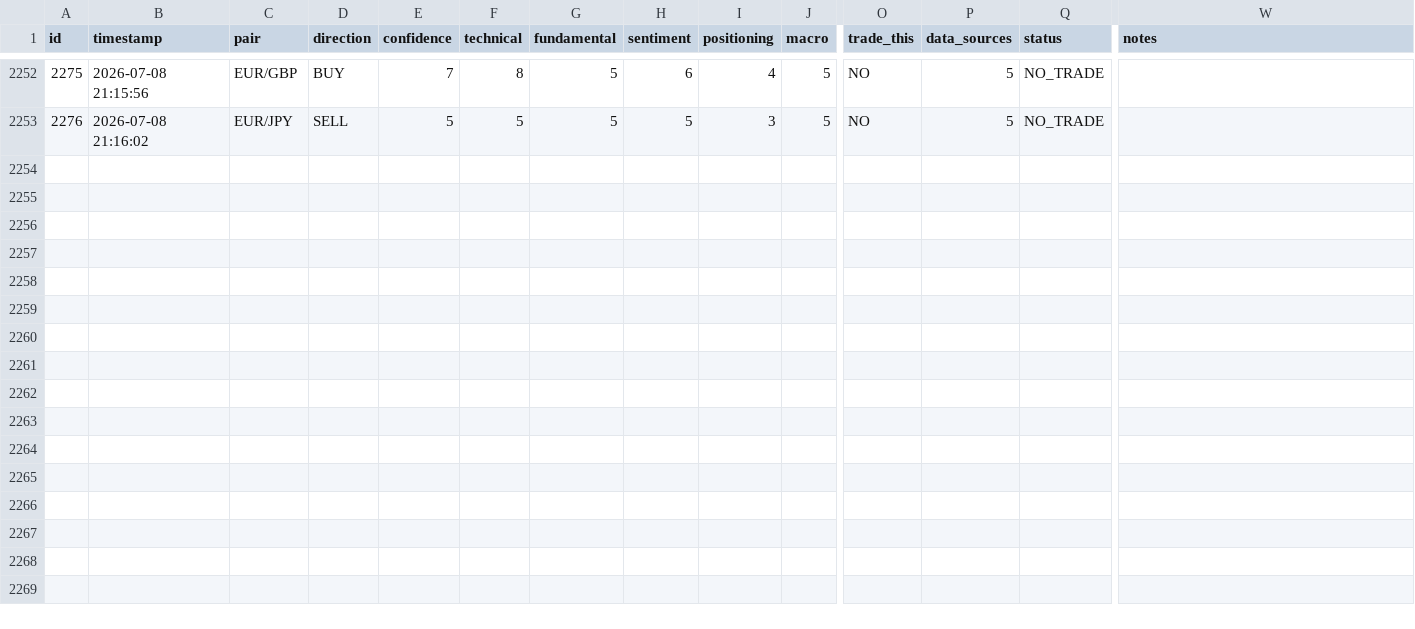
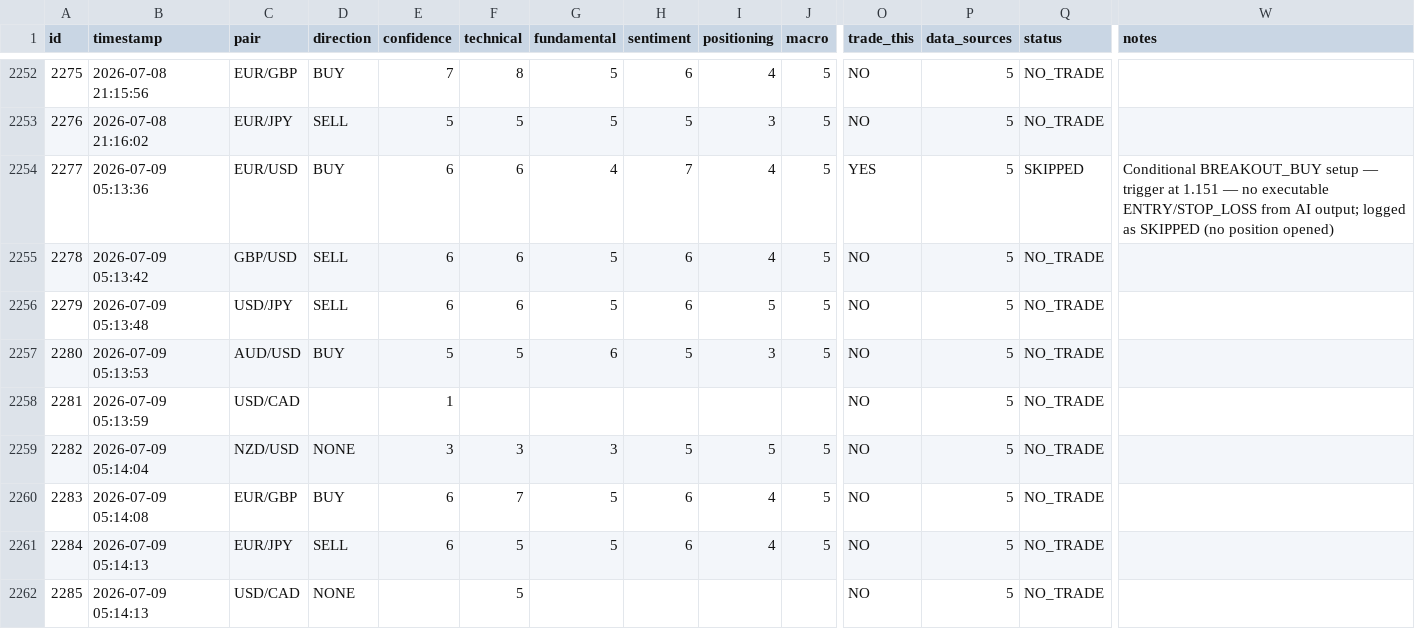
Before and after one commit to bodyheath/forex-ai-dashboard, a CSV file: trades.csv, drawn as a sheet; only a part is shown, gaps mark what is left out; rows hold the shown columns only; the diff names each change by its address in the sheet, - before the commit and + after, or states it on an @@ line.

```diff
--- a/trades.csv
+++ b/trades.csv
+row 2254: 2277 | 2026-07-09 05:13:36 | EUR/USD | BUY | 6 | 6 | 4 | 7 | 4 | 5 | YES | 5 | SKIPPED | Conditional BREAKOUT_BUY setup — trigger at 1.151 — no executable ENTRY/STOP_LOSS from AI output; logged as SKIPPED (no position opened)
+row 2255: 2278 | 2026-07-09 05:13:42 | GBP/USD | SELL | 6 | 6 | 5 | 6 | 4 | 5 | NO | 5 | NO_TRADE
+row 2256: 2279 | 2026-07-09 05:13:48 | USD/JPY | SELL | 6 | 6 | 5 | 6 | 5 | 5 | NO | 5 | NO_TRADE
+row 2257: 2280 | 2026-07-09 05:13:53 | AUD/USD | BUY | 5 | 5 | 6 | 5 | 3 | 5 | NO | 5 | NO_TRADE
+row 2258: 2281 | 2026-07-09 05:13:59 | USD/CAD |  | 1 |  |  |  |  |  | NO | 5 | NO_TRADE
+row 2259: 2282 | 2026-07-09 05:14:04 | NZD/USD | NONE | 3 | 3 | 3 | 5 | 5 | 5 | NO | 5 | NO_TRADE
+row 2260: 2283 | 2026-07-09 05:14:08 | EUR/GBP | BUY | 6 | 7 | 5 | 6 | 4 | 5 | NO | 5 | NO_TRADE
+row 2261: 2284 | 2026-07-09 05:14:13 | EUR/JPY | SELL | 6 | 5 | 5 | 6 | 4 | 5 | NO | 5 | NO_TRADE
+row 2262: 2285 | 2026-07-09 05:14:13 | USD/CAD | NONE |  | 5 |  |  |  |  | NO | 5 | NO_TRADE
```
Also changed, not shown: 1 other file.
